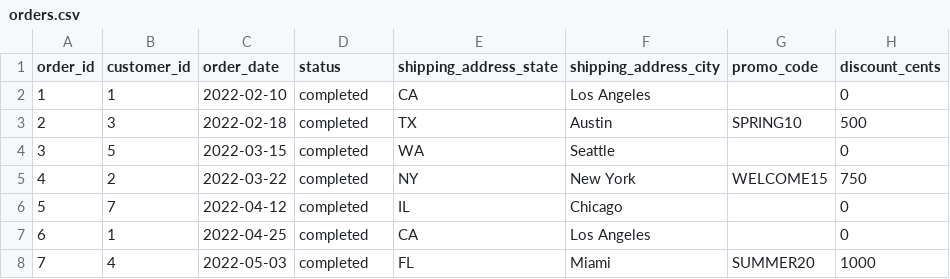
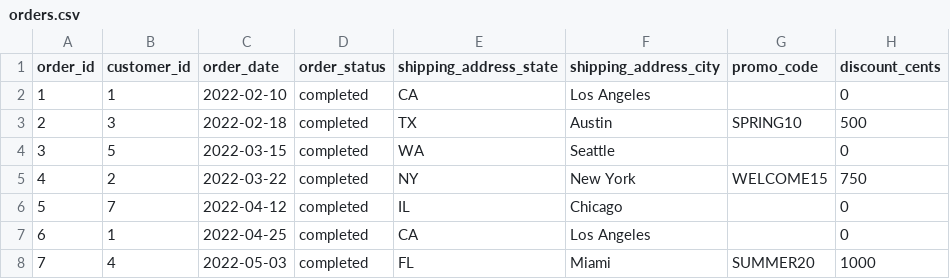
Before and after one commit to fivetran-jacklowery/dbt_wizard_hol, a CSV file: seeds/orders.csv, drawn as a sheet; only a part is shown.

Commit message:
Fix stg_orders to reference renamed orders seed column order_status

```diff
--- a/seeds/orders.csv
+++ b/seeds/orders.csv
@@ -1,2 +1,2 @@
-order_id,customer_id,order_date,status,shipping_address_state,shipping_address_city,promo_code,discount_cents
+order_id,customer_id,order_date,order_status,shipping_address_state,shipping_address_city,promo_code,discount_cents
 1,1,2022-02-10,completed,CA,Los Angeles,,0
```
Also changed, not shown: 1 other file.
